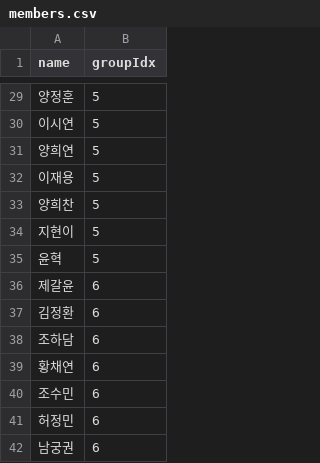
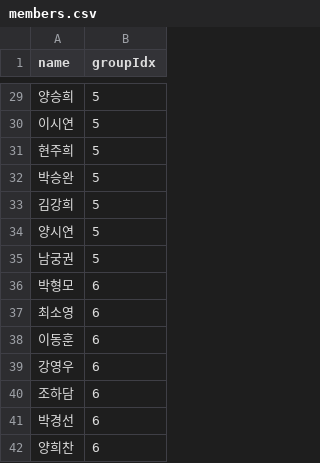
Before and after one commit to donghunee/SOPT_Assignment, a CSV file: Week2/group/public/csv/members.csv, drawn as a sheet; only a part is shown, gaps mark what is left out; the diff covers the shown part only.

Commit message:
week2

```diff
--- a/Week2/group/public/csv/members.csv
+++ b/Week2/group/public/csv/members.csv
@@ -29,14 +29,14 @@
-"양정훈","5"
+"양승희","5"
 "이시연","5"
-"양희연","5"
-"이재용","5"
-"양희찬","5"
-"지현이","5"
-"윤혁","5"
-"제갈윤","6"
-"김정환","6"
+"현주희","5"
+"박승완","5"
+"김강희","5"
+"양시연","5"
+"남궁권","5"
+"박형모","6"
+"최소영","6"
+"이동훈","6"
+"강영우","6"
 "조하담","6"
-"황채연","6"
-"조수민","6"
-"허정민","6"
-"남궁권","6"
+"박경선","6"
+"양희찬","6"
```
Also changed, not shown: 15 added rows, 15 removed rows and 7 edited cells elsewhere in this file, 8 other files.
